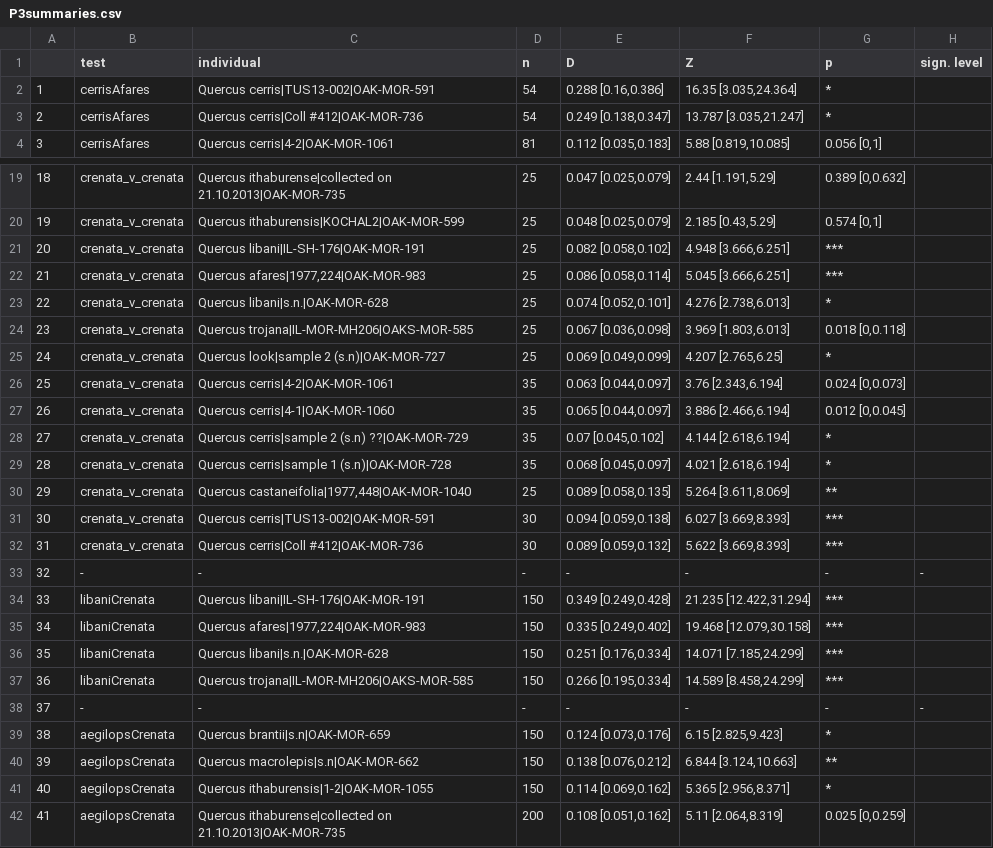
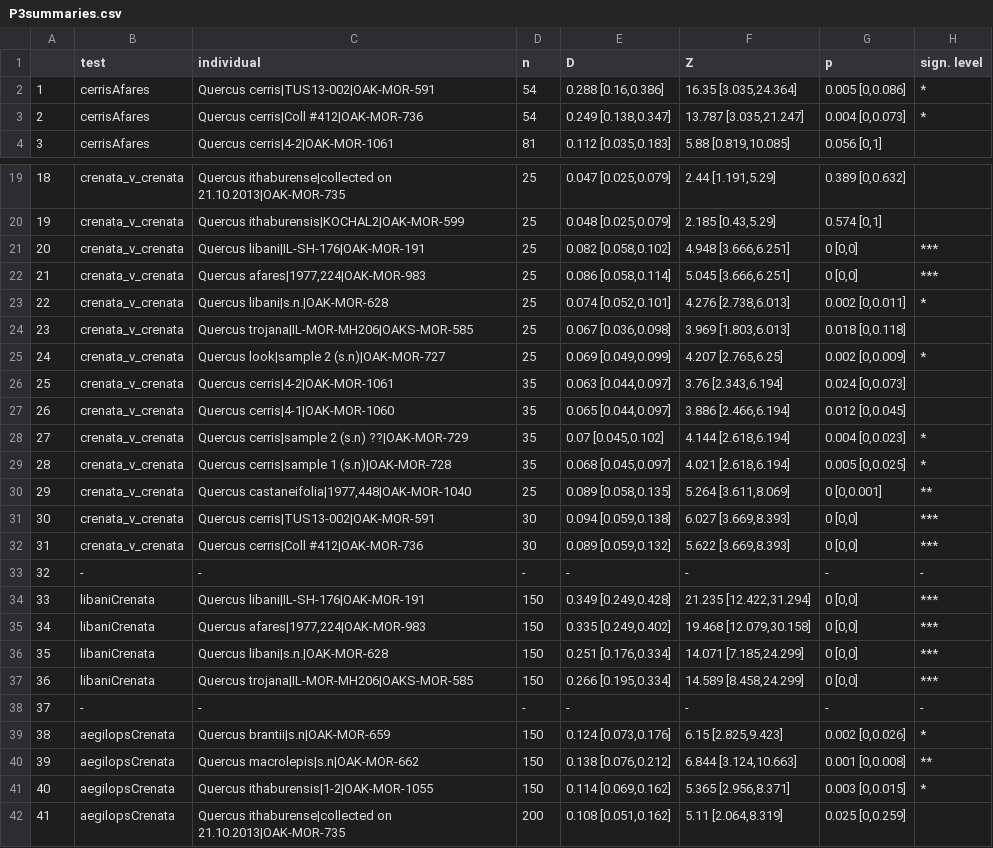
Before and after one commit to andrew-hipp/cerris-fbd, a CSV file: OUT/P3summaries.csv, drawn as a sheet; only a part is shown, gaps mark what is left out; the diff covers the shown part only.

```diff
--- a/OUT/P3summaries.csv
+++ b/OUT/P3summaries.csv
@@ -1,4 +1,4 @@
 "","test","individual","n","D","Z","p","sign. level"
-"1","cerrisAfares","Quercus cerris|TUS13-002|OAK-MOR-591","54","0.288 [0.16,0.386]","16.35 [3.035,24.364]","*",""
-"2","cerrisAfares","Quercus cerris|Coll #412|OAK-MOR-736","54","0.249 [0.138,0.347]","13.787 [3.035,21.247]","*",""
+"1","cerrisAfares","Quercus cerris|TUS13-002|OAK-MOR-591","54","0.288 [0.16,0.386]","16.35 [3.035,24.364]","0.005 [0,0.086]","*"
+"2","cerrisAfares","Quercus cerris|Coll #412|OAK-MOR-736","54","0.249 [0.138,0.347]","13.787 [3.035,21.247]","0.004 [0,0.073]","*"
 "3","cerrisAfares","Quercus cerris|4-2|OAK-MOR-1061","81","0.112 [0.035,0.183]","5.88 [0.819,10.085]","0.056 [0,1]",""
@@ -20,23 +20,23 @@
 "19","crenata_v_crenata","Quercus ithaburensis|KOCHAL2|OAK-MOR-599","25","0.048 [0.025,0.079]","2.185 [0.43,5.29]","0.574 [0,1]",""
-"20","crenata_v_crenata","Quercus libani|IL-SH-176|OAK-MOR-191","25","0.082 [0.058,0.102]","4.948 [3.666,6.251]","***",""
-"21","crenata_v_crenata","Quercus afares|1977,224|OAK-MOR-983","25","0.086 [0.058,0.114]","5.045 [3.666,6.251]","***",""
-"22","crenata_v_crenata","Quercus libani|s.n.|OAK-MOR-628","25","0.074 [0.052,0.101]","4.276 [2.738,6.013]","*",""
+"20","crenata_v_crenata","Quercus libani|IL-SH-176|OAK-MOR-191","25","0.082 [0.058,0.102]","4.948 [3.666,6.251]","0 [0,0]","***"
+"21","crenata_v_crenata","Quercus afares|1977,224|OAK-MOR-983","25","0.086 [0.058,0.114]","5.045 [3.666,6.251]","0 [0,0]","***"
+"22","crenata_v_crenata","Quercus libani|s.n.|OAK-MOR-628","25","0.074 [0.052,0.101]","4.276 [2.738,6.013]","0.002 [0,0.011]","*"
 "23","crenata_v_crenata","Quercus trojana|IL-MOR-MH206|OAKS-MOR-585","25","0.067 [0.036,0.098]","3.969 [1.803,6.013]","0.018 [0,0.118]",""
-"24","crenata_v_crenata","Quercus look|sample 2 (s.n)|OAK-MOR-727","25","0.069 [0.049,0.099]","4.207 [2.765,6.25]","*",""
+"24","crenata_v_crenata","Quercus look|sample 2 (s.n)|OAK-MOR-727","25","0.069 [0.049,0.099]","4.207 [2.765,6.25]","0.002 [0,0.009]","*"
 "25","crenata_v_crenata","Quercus cerris|4-2|OAK-MOR-1061","35","0.063 [0.044,0.097]","3.76 [2.343,6.194]","0.024 [0,0.073]",""
 "26","crenata_v_crenata","Quercus cerris|4-1|OAK-MOR-1060","35","0.065 [0.044,0.097]","3.886 [2.466,6.194]","0.012 [0,0.045]",""
-"27","crenata_v_crenata","Quercus cerris|sample 2 (s.n)  ??|OAK-MOR-729","35","0.07 [0.045,0.102]","4.144 [2.618,6.194]","*",""
-"28","crenata_v_crenata","Quercus cerris|sample 1 (s.n)|OAK-MOR-728","35","0.068 [0.045,0.097]","4.021 [2.618,6.194]","*",""
-"29","crenata_v_crenata","Quercus castaneifolia|1977,448|OAK-MOR-1040","25","0.089 [0.058,0.135]","5.264 [3.611,8.069]","**",""
-"30","crenata_v_crenata","Quercus cerris|TUS13-002|OAK-MOR-591","30","0.094 [0.059,0.138]","6.027 [3.669,8.393]","***",""
-"31","crenata_v_crenata","Quercus cerris|Coll #412|OAK-MOR-736","30","0.089 [0.059,0.132]","5.622 [3.669,8.393]","***",""
+"27","crenata_v_crenata","Quercus cerris|sample 2 (s.n)  ??|OAK-MOR-729","35","0.07 [0.045,0.102]","4.144 [2.618,6.194]","0.004 [0,0.023]","*"
+"28","crenata_v_crenata","Quercus cerris|sample 1 (s.n)|OAK-MOR-728","35","0.068 [0.045,0.097]","4.021 [2.618,6.194]","0.005 [0,0.025]","*"
+"29","crenata_v_crenata","Quercus castaneifolia|1977,448|OAK-MOR-1040","25","0.089 [0.058,0.135]","5.264 [3.611,8.069]","0 [0,0.001]","**"
+"30","crenata_v_crenata","Quercus cerris|TUS13-002|OAK-MOR-591","30","0.094 [0.059,0.138]","6.027 [3.669,8.393]","0 [0,0]","***"
+"31","crenata_v_crenata","Quercus cerris|Coll #412|OAK-MOR-736","30","0.089 [0.059,0.132]","5.622 [3.669,8.393]","0 [0,0]","***"
 "32","-","-","-","-","-","-","-"
-"33","libaniCrenata","Quercus libani|IL-SH-176|OAK-MOR-191","150","0.349 [0.249,0.428]","21.235 [12.422,31.294]","***",""
-"34","libaniCrenata","Quercus afares|1977,224|OAK-MOR-983","150","0.335 [0.249,0.402]","19.468 [12.079,30.158]","***",""
-"35","libaniCrenata","Quercus libani|s.n.|OAK-MOR-628","150","0.251 [0.176,0.334]","14.071 [7.185,24.299]","***",""
-"36","libaniCrenata","Quercus trojana|IL-MOR-MH206|OAKS-MOR-585","150","0.266 [0.195,0.334]","14.589 [8.458,24.299]","***",""
+"33","libaniCrenata","Quercus libani|IL-SH-176|OAK-MOR-191","150","0.349 [0.249,0.428]","21.235 [12.422,31.294]","0 [0,0]","***"
+"34","libaniCrenata","Quercus afares|1977,224|OAK-MOR-983","150","0.335 [0.249,0.402]","19.468 [12.079,30.158]","0 [0,0]","***"
+"35","libaniCrenata","Quercus libani|s.n.|OAK-MOR-628","150","0.251 [0.176,0.334]","14.071 [7.185,24.299]","0 [0,0]","***"
+"36","libaniCrenata","Quercus trojana|IL-MOR-MH206|OAKS-MOR-585","150","0.266 [0.195,0.334]","14.589 [8.458,24.299]","0 [0,0]","***"
 "37","-","-","-","-","-","-","-"
-"38","aegilopsCrenata","Quercus brantii|s.n|OAK-MOR-659","150","0.124 [0.073,0.176]","6.15 [2.825,9.423]","*",""
-"39","aegilopsCrenata","Quercus macrolepis|s.n|OAK-MOR-662","150","0.138 [0.076,0.212]","6.844 [3.124,10.663]","**",""
-"40","aegilopsCrenata","Quercus ithaburensis|1-2|OAK-MOR-1055","150","0.114 [0.069,0.162]","5.365 [2.956,8.371]","*",""
+"38","aegilopsCrenata","Quercus brantii|s.n|OAK-MOR-659","150","0.124 [0.073,0.176]","6.15 [2.825,9.423]","0.002 [0,0.026]","*"
+"39","aegilopsCrenata","Quercus macrolepis|s.n|OAK-MOR-662","150","0.138 [0.076,0.212]","6.844 [3.124,10.663]","0.001 [0,0.008]","**"
+"40","aegilopsCrenata","Quercus ithaburensis|1-2|OAK-MOR-1055","150","0.114 [0.069,0.162]","5.365 [2.956,8.371]","0.003 [0,0.015]","*"
 "41","aegilopsCrenata","Quercus ithaburense|collected on 21.10.2013|OAK-MOR-735","200","0.108 [0.051,0.162]","5.11 [2.064,8.319]","0.025 [0,0.259]",""
```
Also changed, not shown: 12 edited cells elsewhere in this file, 6 other files.
